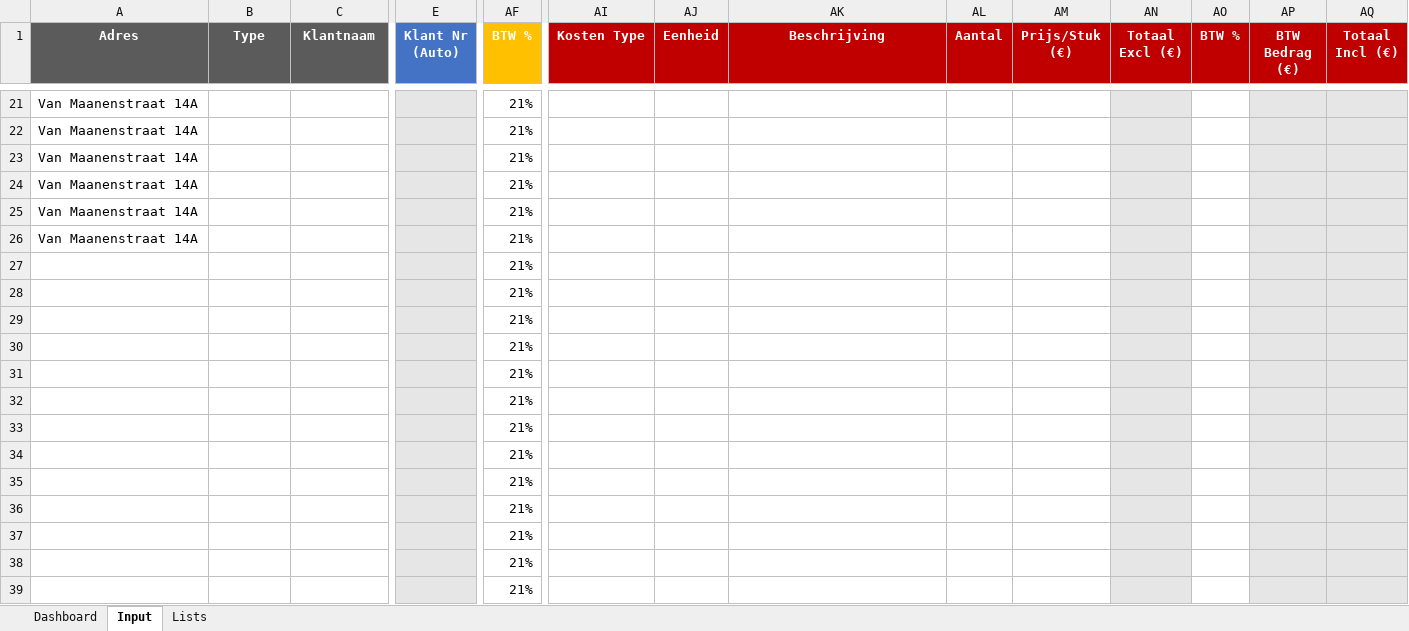
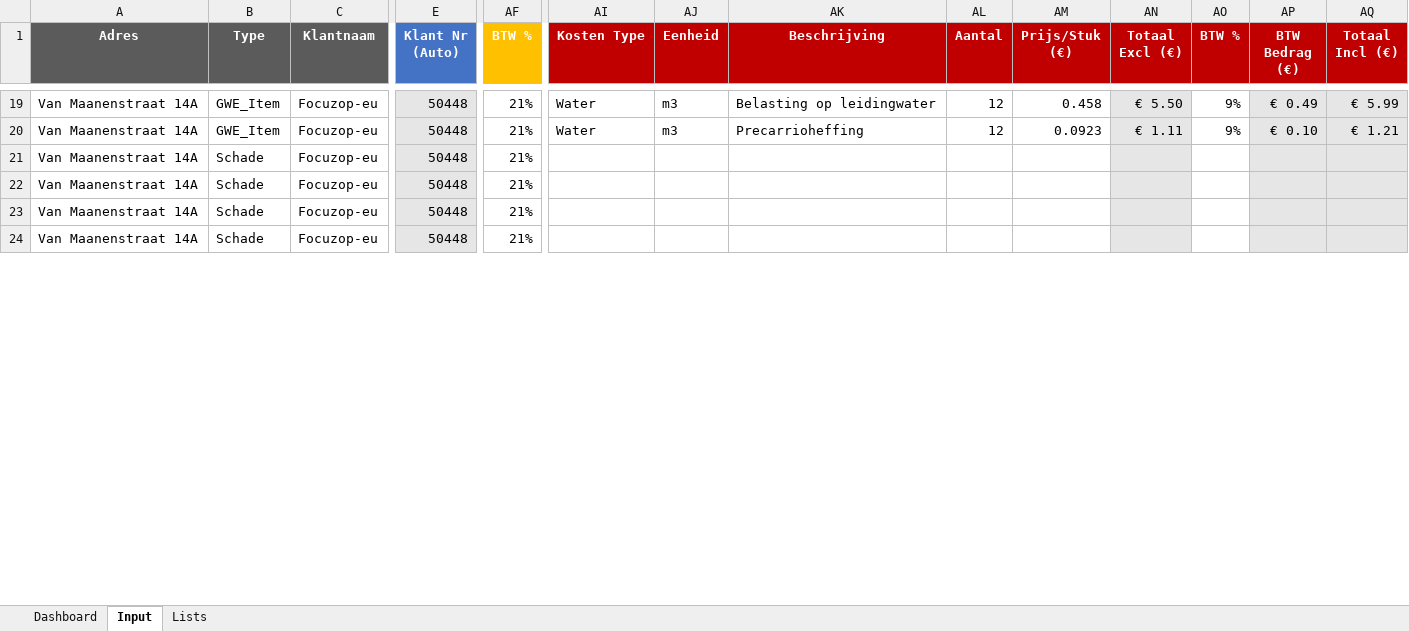
Before and after one commit to aljereau/eindafrekening-generator, an Excel workbook: Eindafrekening/Eindafrekening Inputs/input_master_2025-12-29.xlsx, sheet Input, drawn as a sheet; only a part is shown, gaps mark what is left out; values as stored, in another font and other column widths than the file's, no borders; conditional formats not drawn; removed rows and columns are numbered as before the commit, all else as after; rows hold the shown columns only; the diff covers the shown part only; the diff names each change by its address in the sheet, - before the commit and + after, or states it on an @@ line.

```diff
--- a/Eindafrekening/Eindafrekening Inputs/input_master_2025-12-29.xlsx (sheet Input)
+++ b/Eindafrekening/Eindafrekening Inputs/input_master_2025-12-29.xlsx (sheet Input)
-B19:B20 (Type): (empty)
+B19:B20 (Type): GWE_Item
-C19:C24 (Klantnaam): (empty)
+C19:C24 (Klantnaam): Focuzop-eu
-E19:E24 (Klant Nr (Auto)): (empty)
+E19:E24 (Klant Nr (Auto)): 50448
-AI19:AI20 (Kosten Type): (empty)
+AI19:AI20 (Kosten Type): Water
-AJ19:AJ20 (Eenheid): (empty)
+AJ19:AJ20 (Eenheid): m3
-AK19 (Beschrijving): (empty)
+AK19 (Beschrijving): Belasting op leidingwater
-AL19:AL20 (Aantal): (empty)
+AL19:AL20 (Aantal): 12
-AM19 (Prijs/Stuk (€)): (empty)
+AM19 (Prijs/Stuk (€)): 0.458
-AN19 (Totaal Excl (€)): (empty)
+AN19 (Totaal Excl (€)): € 5.50
-AO19:AO20 (BTW %): (empty)
+AO19:AO20 (BTW %): 9%
-AP19 (BTW Bedrag (€)): (empty)
+AP19 (BTW Bedrag (€)): € 0.49
-AQ19 (Totaal Incl (€)): (empty)
+AQ19 (Totaal Incl (€)): € 5.99
-AK20 (Beschrijving): (empty)
+AK20 (Beschrijving): Precarrioheffing
-AM20 (Prijs/Stuk (€)): (empty)
+AM20 (Prijs/Stuk (€)): 0.0923
-AN20 (Totaal Excl (€)): (empty)
+AN20 (Totaal Excl (€)): € 1.11
-AP20 (BTW Bedrag (€)): (empty)
+AP20 (BTW Bedrag (€)): € 0.10
-AQ20 (Totaal Incl (€)): (empty)
+AQ20 (Totaal Incl (€)): € 1.21
-B21:B24 (Type): (empty)
+B21:B24 (Type): Schade
-row 27:  |  |  |  | 21%
-row 28:  |  |  |  | 21%
-row 29:  |  |  |  | 21%
-row 30:  |  |  |  | 21%
-row 31:  |  |  |  | 21%
-row 32:  |  |  |  | 21%
-row 33:  |  |  |  | 21%
-row 34:  |  |  |  | 21%
-row 35:  |  |  |  | 21%
-row 36:  |  |  |  | 21%
-row 37:  |  |  |  | 21%
-row 38:  |  |  |  | 21%
-row 39:  |  |  |  | 21%
```
Also changed, not shown: 12 added rows, 7 removed rows and 31 edited cells elsewhere in this sheet, sheet Dashboard, formulas that keep their value, 23 other files.
